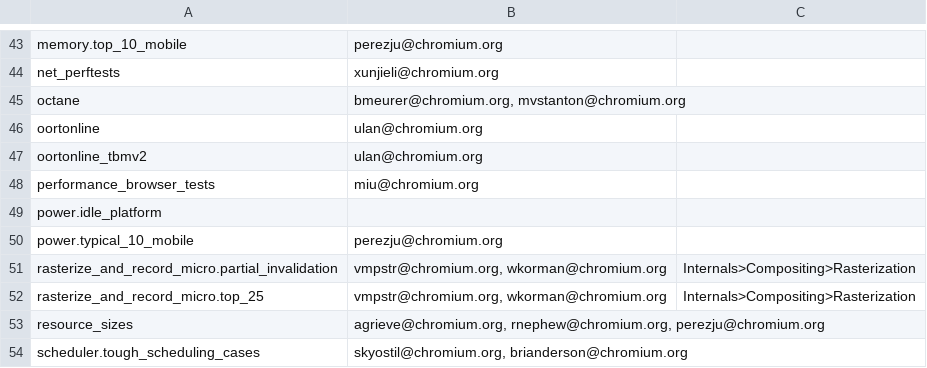
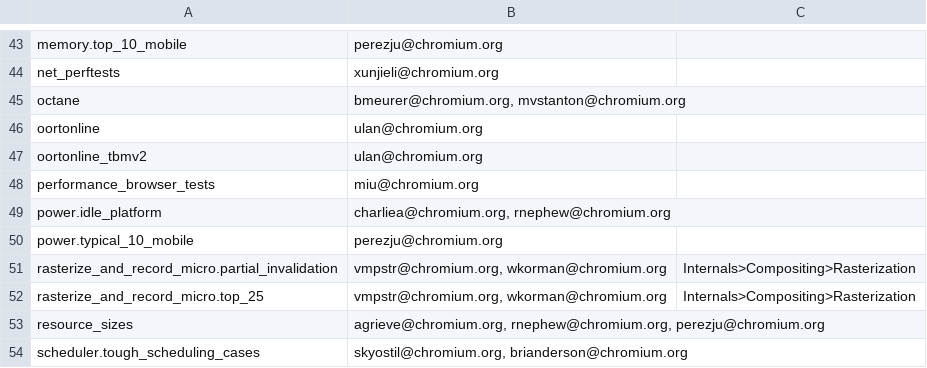
Before and after one commit to webrtc-uwp/chromium-tools, a CSV file: perf/benchmark.csv, drawn as a sheet; only a part is shown, gaps mark what is left out.

Commit message:
Add me and rnephew@ as power.idle_platform owners
TBR=nednguyen@chromium.org

Change-Id: If327b276943ab6042666337f25bde8509b2d7037
Reviewed-on: https://chromium-review.googlesource.com/665159
Reviewed-by: Ned Nguyen <nednguyen@google.com>
Commit-Queue: Charlie Andrews <charliea@chromium.org>
Cr-Original-Commit-Position: refs/heads/master@{#502345}
Cr-Mirrored-From: https://chromium.googlesource.com/chromium/src
Cr-Mirrored-Commit: 44479e4a2cabf5b0871e4c65c606e6c7fd8b2bba

```diff
--- a/perf/benchmark.csv
+++ b/perf/benchmark.csv
@@ -48,3 +48,3 @@ oortonline_tbmv2,ulan@chromium.org,
 performance_browser_tests,miu@chromium.org,
-power.idle_platform,,
+power.idle_platform,"charliea@chromium.org, rnephew@chromium.org",
 power.typical_10_mobile,perezju@chromium.org,
```
Also changed, not shown: 2 other files.
